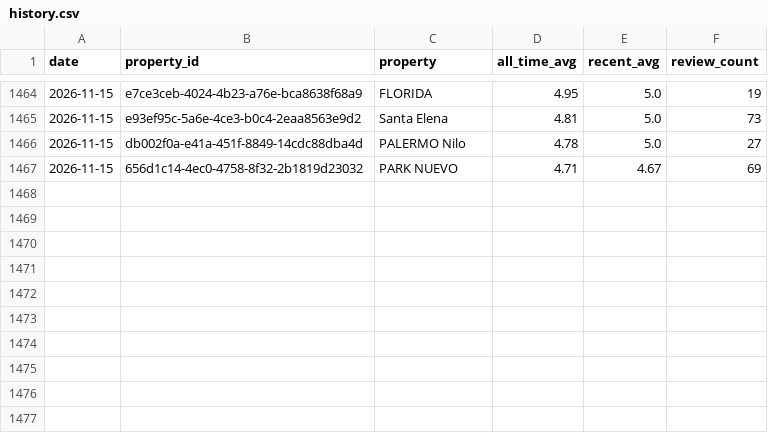
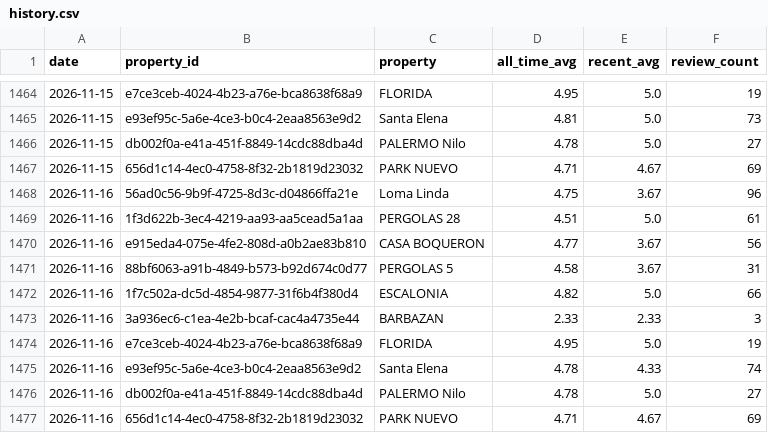
Before and after one commit to nielsmillenaar-tech/review-tracker, a CSV file: history.csv, drawn as a sheet; only a part is shown, gaps mark what is left out.

```diff
--- a/history.csv
+++ b/history.csv
@@ -1467 +1467,11 @@ date,property_id,property,all_time_avg,recent_avg,review_count
 2026-11-15,656d1c14-4ec0-4758-8f32-2b1819d23032,PARK NUEVO,4.71,4.67,69
+2026-11-16,56ad0c56-9b9f-4725-8d3c-d04866ffa21e,Loma Linda,4.75,3.67,96
+2026-11-16,1f3d622b-3ec4-4219-aa93-aa5cead5a1aa,PERGOLAS 28,4.51,5.0,61
+2026-11-16,e915eda4-075e-4fe2-808d-a0b2ae83b810,CASA BOQUERON,4.77,3.67,56
+2026-11-16,88bf6063-a91b-4849-b573-b92d674c0d77,PERGOLAS 5,4.58,3.67,31
+2026-11-16,1f7c502a-dc5d-4854-9877-31f6b4f380d4,ESCALONIA,4.82,5.0,66
+2026-11-16,3a936ec6-c1ea-4e2b-bcaf-cac4a4735e44,BARBAZAN,2.33,2.33,3
+2026-11-16,e7ce3ceb-4024-4b23-a76e-bca8638f68a9,FLORIDA,4.95,5.0,19
+2026-11-16,e93ef95c-5a6e-4ce3-b0c4-2eaa8563e9d2,Santa Elena,4.78,4.33,74
+2026-11-16,db002f0a-e41a-451f-8849-14cdc88dba4d,PALERMO Nilo,4.78,5.0,27
+2026-11-16,656d1c14-4ec0-4758-8f32-2b1819d23032,PARK NUEVO,4.71,4.67,69
```
Also changed, not shown: 1 other file.
